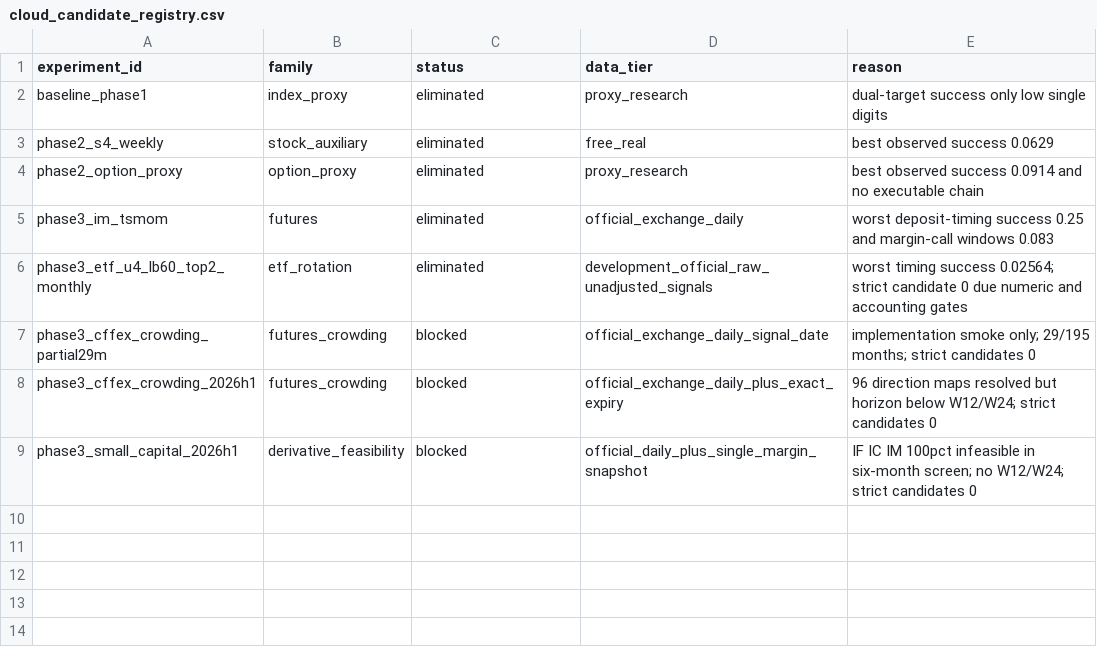
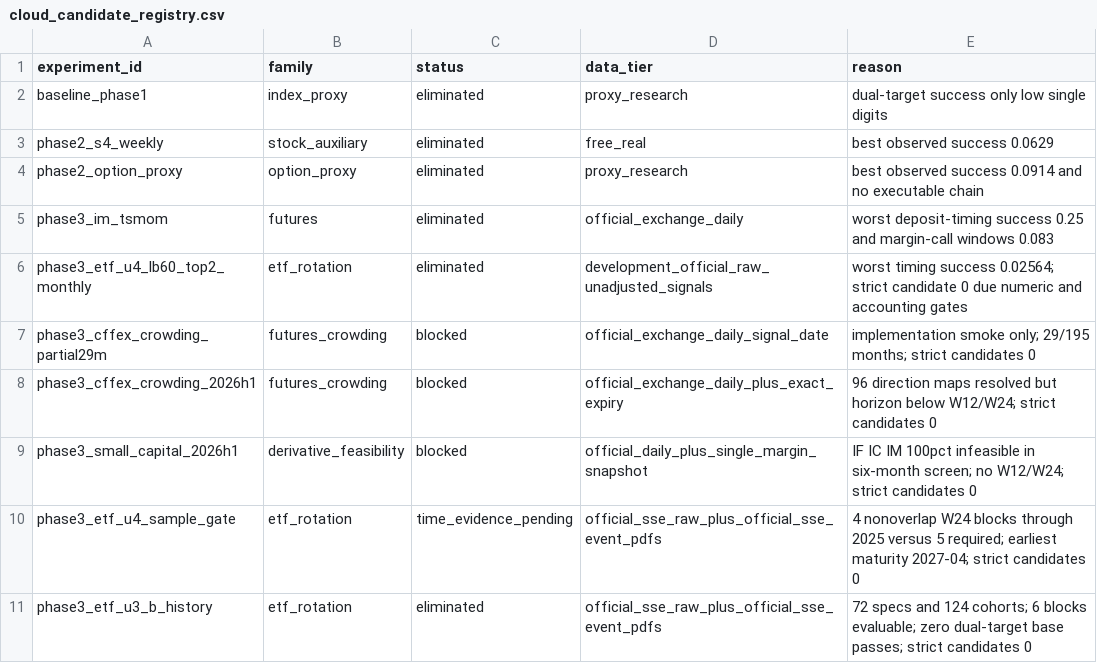
Before and after one commit to cats1520cakes/quant-investment-analysis, a CSV file: reports/cloud_candidate_registry.csv, drawn as a sheet; the diff names each change by its address in the sheet, - before the commit and + after, or states it on an @@ line.

Commit message:
Register U3 history elimination

```diff
--- a/reports/cloud_candidate_registry.csv
+++ b/reports/cloud_candidate_registry.csv
+row 10: phase3_etf_u4_sample_gate | etf_rotation | time_evidence_pending | official_sse_raw_plus_official_sse_event_pdfs | 4 nonoverlap W24 blocks through 2025 versus 5 required; earliest maturity 2027-04; strict candidates 0
+row 11: phase3_etf_u3_b_history | etf_rotation | eliminated | official_sse_raw_plus_official_sse_event_pdfs | 72 specs and 124 cohorts; 6 blocks evaluable; zero dual-target base passes; strict candidates 0
```
